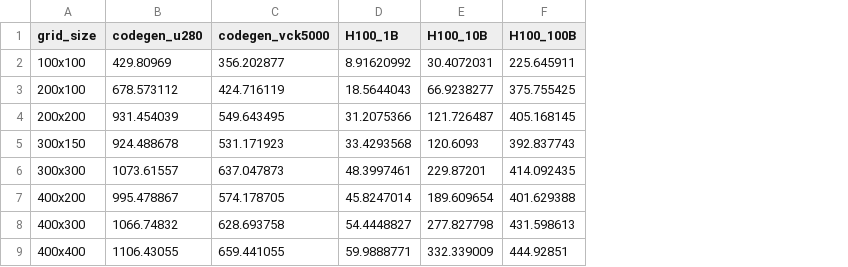
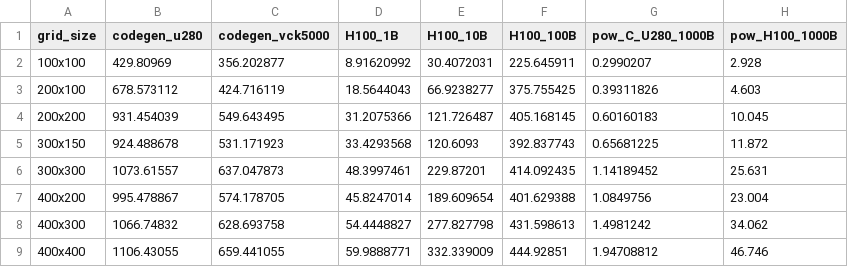
Before and after one commit to benielT/plot_scripts, a CSV file: ops_fpga/throughput_performance_comparision/data/Laplace2D5pt_throughput.csv, drawn as a sheet; the diff names each change by its address in the sheet, - before the commit and + after, or states it on an @@ line.

Commit message:
Updated throughput Lapace2D5pt data with energy data

```diff
--- a/ops_fpga/throughput_performance_comparision/data/Laplace2D5pt_throughput.csv
+++ b/ops_fpga/throughput_performance_comparision/data/Laplace2D5pt_throughput.csv
+column G (pow_C_U280_1000B), rows 2-9: 0.2990207 | 0.39311826 | 0.60160183 | 0.65681225 | 1.14189452 | 1.0849756 | 1.4981242 | 1.94708812
+column H (pow_H100_1000B), rows 2-9: 2.928 | 4.603 | 10.045 | 11.872 | 25.631 | 23.004 | 34.062 | 46.746
```
